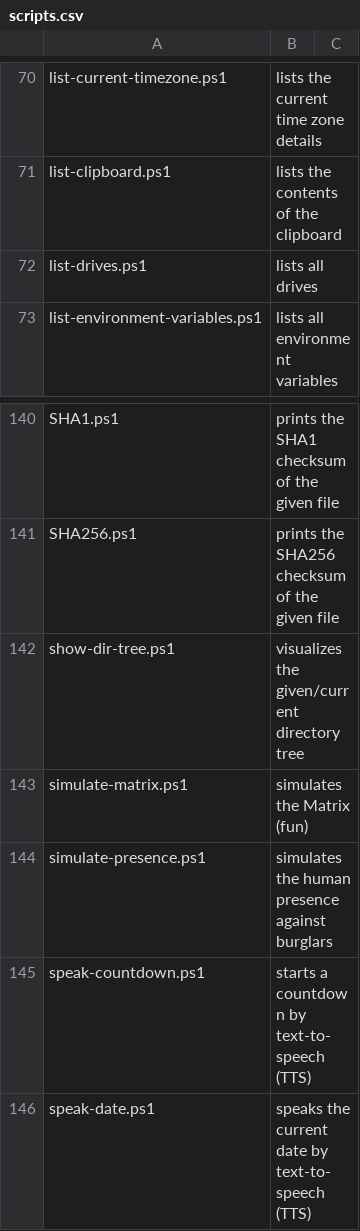
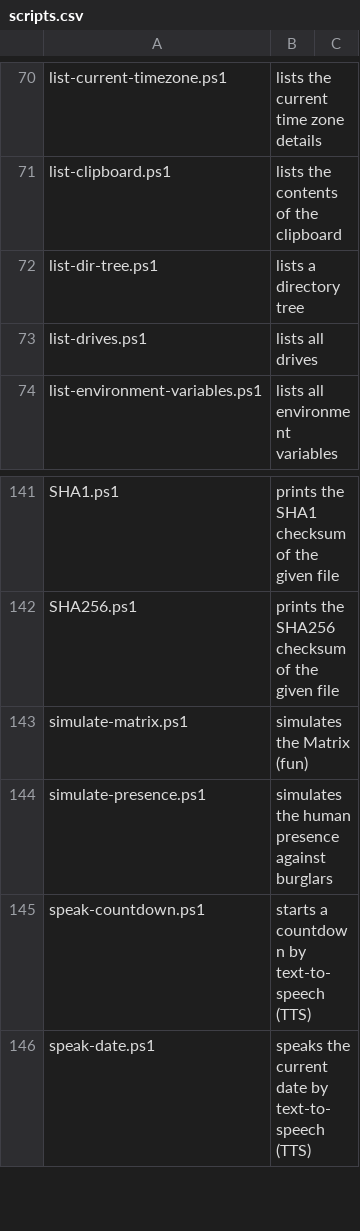
Before and after one commit to fleschutz/PowerShell, a CSV file: Data/scripts.csv, drawn as a sheet; only a part is shown, gaps mark what is left out; removed rows and columns are numbered as before the commit, all else as after; the diff names each change by its address in the sheet, - before the commit and + after, or states it on an @@ line.

Commit message:
Rename to list-dir-tree.ps1

```diff
--- a/Data/scripts.csv
+++ b/Data/scripts.csv
+row 72: list-dir-tree.ps1 | lists a directory tree
-row 142: show-dir-tree.ps1 | visualizes the given/current directory tree
```
Also changed, not shown: 2 other files.
